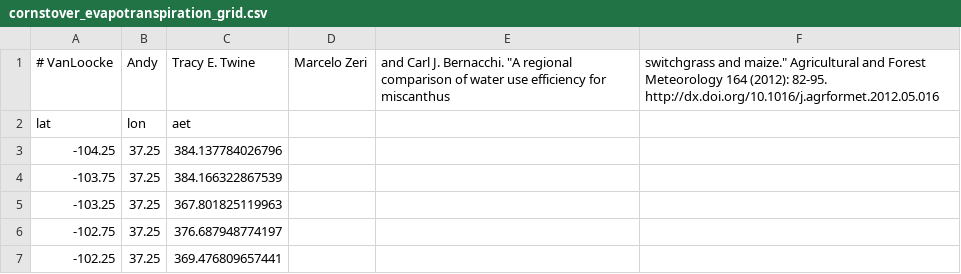
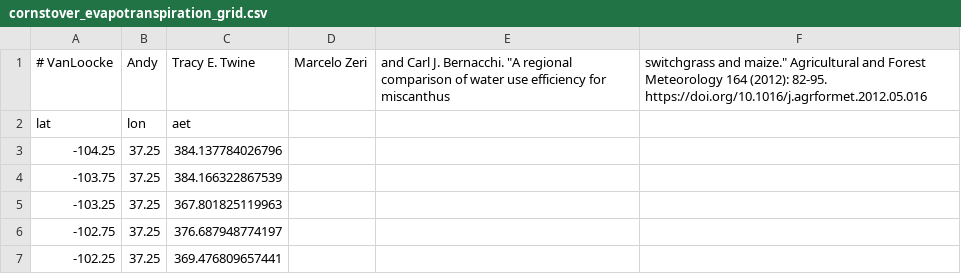
Before and after one commit to PecanProject/bety, a CSV file: public/temp_models/cornstover_evapotranspiration_grid.csv, drawn as a sheet; only a part is shown.

```diff
--- a/public/temp_models/cornstover_evapotranspiration_grid.csv
+++ b/public/temp_models/cornstover_evapotranspiration_grid.csv
@@ -1,2 +1,2 @@
-# VanLoocke, Andy, Tracy E. Twine, Marcelo Zeri, and Carl J. Bernacchi. "A regional comparison of water use efficiency for miscanthus, switchgrass and maize." Agricultural and Forest Meteorology 164 (2012): 82-95. http://dx.doi.org/10.1016/j.agrformet.2012.05.016
+# VanLoocke, Andy, Tracy E. Twine, Marcelo Zeri, and Carl J. Bernacchi. "A regional comparison of water use efficiency for miscanthus, switchgrass and maize." Agricultural and Forest Meteorology 164 (2012): 82-95. https://doi.org/10.1016/j.agrformet.2012.05.016
 "lat","lon","aet"
```
Also changed, not shown: public/temp_models/all_yield_and_cost_county.csv, public/temp_models/miscanthus_evapotranspiration_county.csv, 9 other files.
